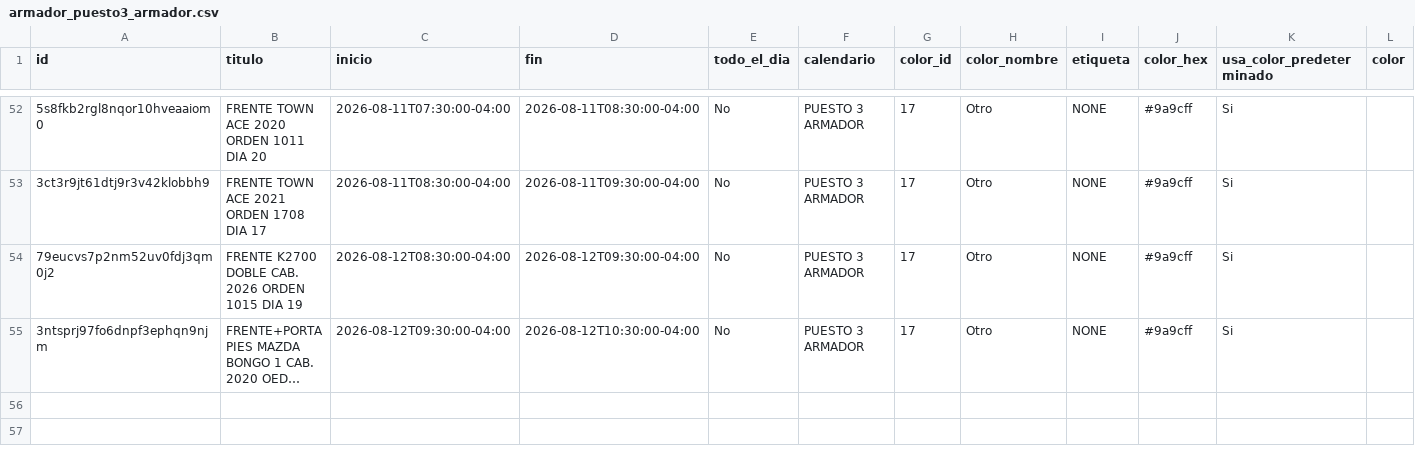
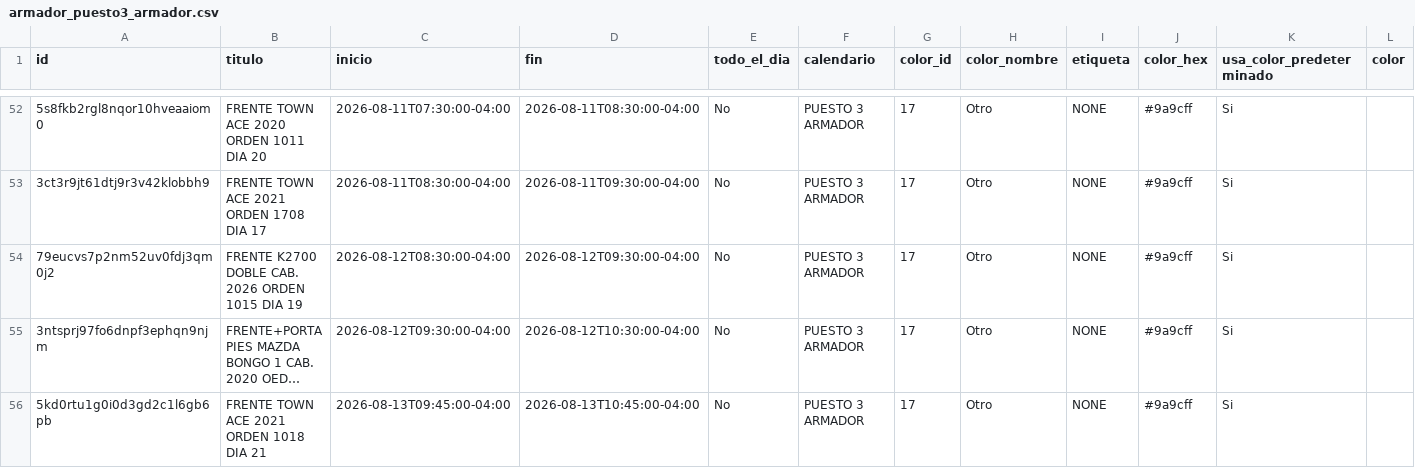
Before and after one commit to Osiris-14/rubio-defensa-ticket, a CSV file: public/data/calendario_armadores/armador_puesto3_armador.csv, drawn as a sheet; only a part is shown, gaps mark what is left out; long unchanged cells end in …; rows hold the shown columns only; the diff names each change by its address in the sheet, - before the commit and + after, or states it on an @@ line.

```diff
--- a/public/data/calendario_armadores/armador_puesto3_armador.csv
+++ b/public/data/calendario_armadores/armador_puesto3_armador.csv
+row 56: 5kd0rtu1g0i0d3gd2c1l6gb6pb | FRENTE TOWN ACE 2021 ORDEN 1018 DIA 21 | 2026-08-13T09:45:00-04:00 | 2026-08-13T10:45:00-04:00 | No | PUESTO 3 ARMADOR | 17 | Otro | NONE | #9a9cff | Si
```
Also changed, not shown: public/data/calendario_armadores/armador_evennot.csv, public/data/calendario_armadores/armador_puesto2.csv, 1 other file.
